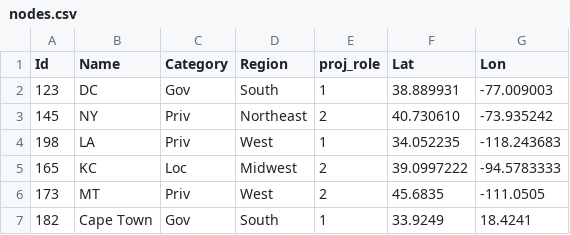
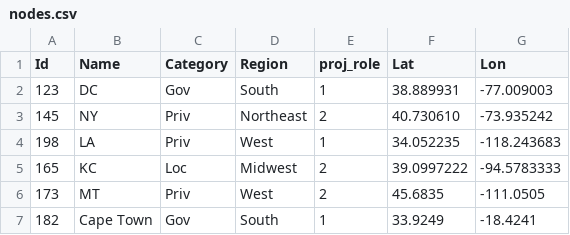
Before and after one commit to ZuqhameSkosana/csc_project_3, a CSV file: nodes.csv, drawn as a sheet.

Commit message:
Update nodes.csv

```diff
--- a/nodes.csv
+++ b/nodes.csv
@@ -6,2 +6,2 @@ Id,Name,Category,Region,proj_role,Lat,Lon
 173,MT,Priv,West,2,45.6835,-111.0505
-182,Cape Town,Gov,South,1,33.9249,18.4241
+182,Cape Town,Gov,South,1,33.9249,-18.4241
```
